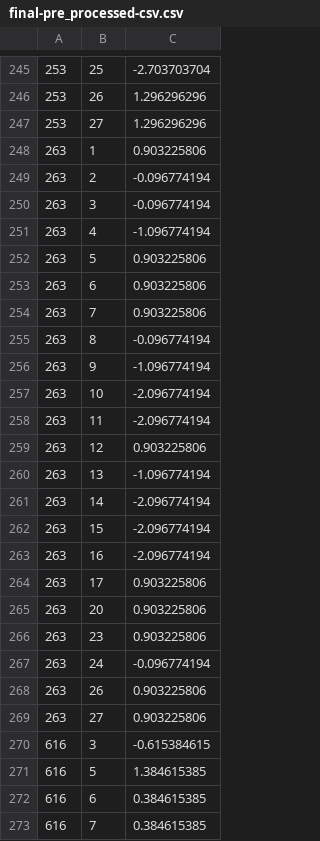
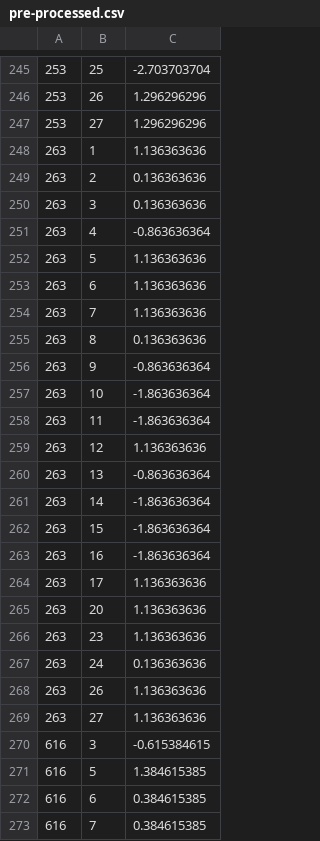
Before and after one commit to rainashastri30/CMPE-239_RecommenderSystems, a CSV file: ItemBasedRecommendations/itembasedRecommender/data/pre-processed.csv (was ItemBasedRecommendations/final-pre_processed-csv.csv), drawn as a sheet; only a part is shown, gaps mark what is left out.

Commit message:
Modifying Evaluator and project structure for item based recommender

```diff
--- a/ItemBasedRecommendations/final-pre_processed-csv.csv
+++ b/ItemBasedRecommendations/itembasedRecommender/data/pre-processed.csv
@@ -247,24 +247,24 @@
 253,27,1.296296296
-263,1,0.903225806
-263,2,-0.096774194
-263,3,-0.096774194
-263,4,-1.096774194
-263,5,0.903225806
-263,6,0.903225806
-263,7,0.903225806
-263,8,-0.096774194
-263,9,-1.096774194
-263,10,-2.096774194
-263,11,-2.096774194
-263,12,0.903225806
-263,13,-1.096774194
-263,14,-2.096774194
-263,15,-2.096774194
-263,16,-2.096774194
-263,17,0.903225806
-263,20,0.903225806
-263,23,0.903225806
-263,24,-0.096774194
-263,26,0.903225806
-263,27,0.903225806
+263,1,1.136363636
+263,2,0.136363636
+263,3,0.136363636
+263,4,-0.863636364
+263,5,1.136363636
+263,6,1.136363636
+263,7,1.136363636
+263,8,0.136363636
+263,9,-0.863636364
+263,10,-1.863636364
+263,11,-1.863636364
+263,12,1.136363636
+263,13,-0.863636364
+263,14,-1.863636364
+263,15,-1.863636364
+263,16,-1.863636364
+263,17,1.136363636
+263,20,1.136363636
+263,23,1.136363636
+263,24,0.136363636
+263,26,1.136363636
+263,27,1.136363636
 616,3,-0.615384615
```
Also changed, not shown: 28 other files.
